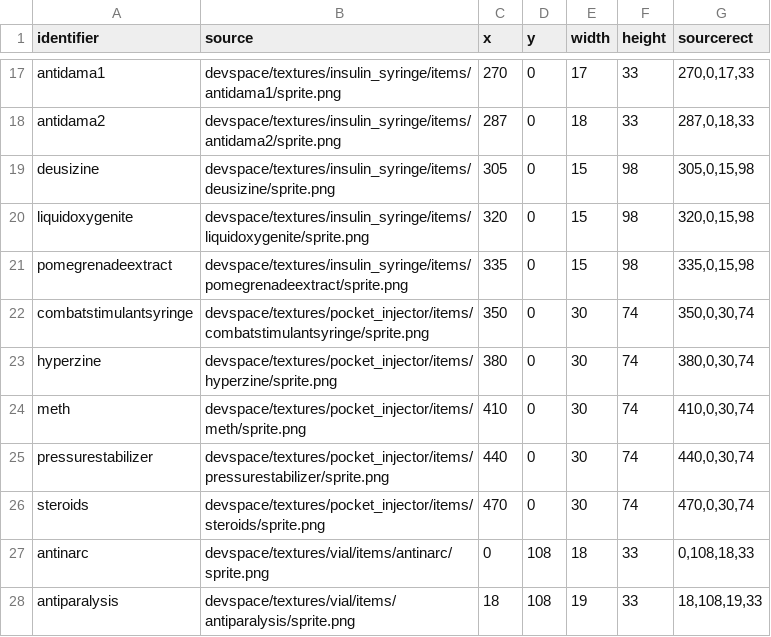
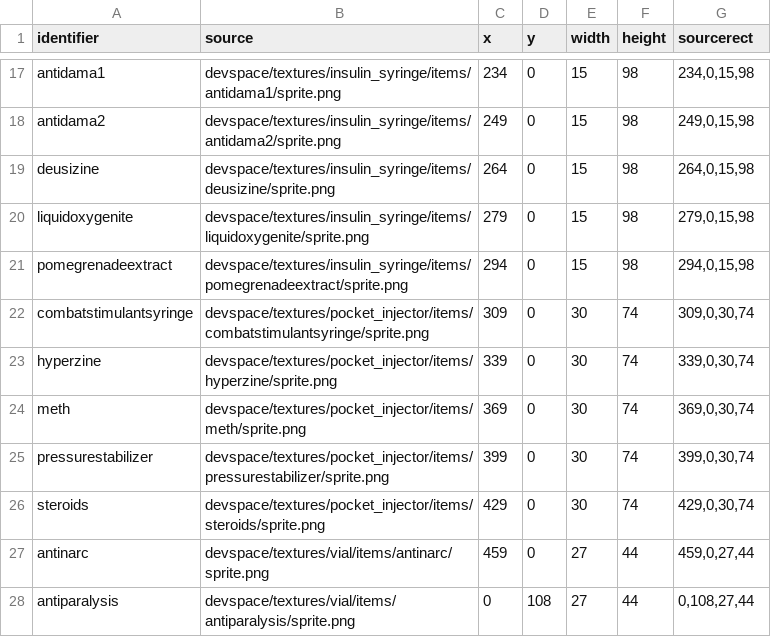
Before and after one commit to WantBeASleep/MedicalIcons, a CSV file: devspace/scripts/build_project/sprites.csv, drawn as a sheet; only a part is shown, gaps mark what is left out; the diff covers the shown part only; the diff names each change by its address in the sheet, - before the commit and + after, or states it on an @@ line.

```diff
--- a/devspace/scripts/build_project/sprites.csv
+++ b/devspace/scripts/build_project/sprites.csv
-C17 (x): 270
+C17 (x): 234
-E17 (width): 17
+E17 (width): 15
-F17:F18 (height): 33
+F17:F18 (height): 98
-G17 (sourcerect): 270,0,17,33
+G17 (sourcerect): 234,0,15,98
-C18 (x): 287
+C18 (x): 249
-E18 (width): 18
+E18 (width): 15
-G18 (sourcerect): 287,0,18,33
+G18 (sourcerect): 249,0,15,98
-C19 (x): 305
+C19 (x): 264
-G19 (sourcerect): 305,0,15,98
+G19 (sourcerect): 264,0,15,98
-C20 (x): 320
+C20 (x): 279
-G20 (sourcerect): 320,0,15,98
+G20 (sourcerect): 279,0,15,98
-C21 (x): 335
+C21 (x): 294
-G21 (sourcerect): 335,0,15,98
+G21 (sourcerect): 294,0,15,98
-C22 (x): 350
+C22 (x): 309
-G22 (sourcerect): 350,0,30,74
+G22 (sourcerect): 309,0,30,74
-C23 (x): 380
+C23 (x): 339
-G23 (sourcerect): 380,0,30,74
+G23 (sourcerect): 339,0,30,74
-C24 (x): 410
+C24 (x): 369
-G24 (sourcerect): 410,0,30,74
+G24 (sourcerect): 369,0,30,74
-C25 (x): 440
+C25 (x): 399
-G25 (sourcerect): 440,0,30,74
+G25 (sourcerect): 399,0,30,74
-C26 (x): 470
+C26 (x): 429
-G26 (sourcerect): 470,0,30,74
+G26 (sourcerect): 429,0,30,74
-C27 (x): 0
+C27 (x): 459
-D27 (y): 108
+D27 (y): 0
-E27 (width): 18
+E27 (width): 27
-F27:F28 (height): 33
+F27:F28 (height): 44
-G27 (sourcerect): 0,108,18,33
+G27 (sourcerect): 459,0,27,44
-C28 (x): 18
+C28 (x): 0
-E28 (width): 19
+E28 (width): 27
-G28 (sourcerect): 18,108,19,33
+G28 (sourcerect): 0,108,27,44
```
Also changed, not shown: 65 edited cells elsewhere in this file, 32 other files.
